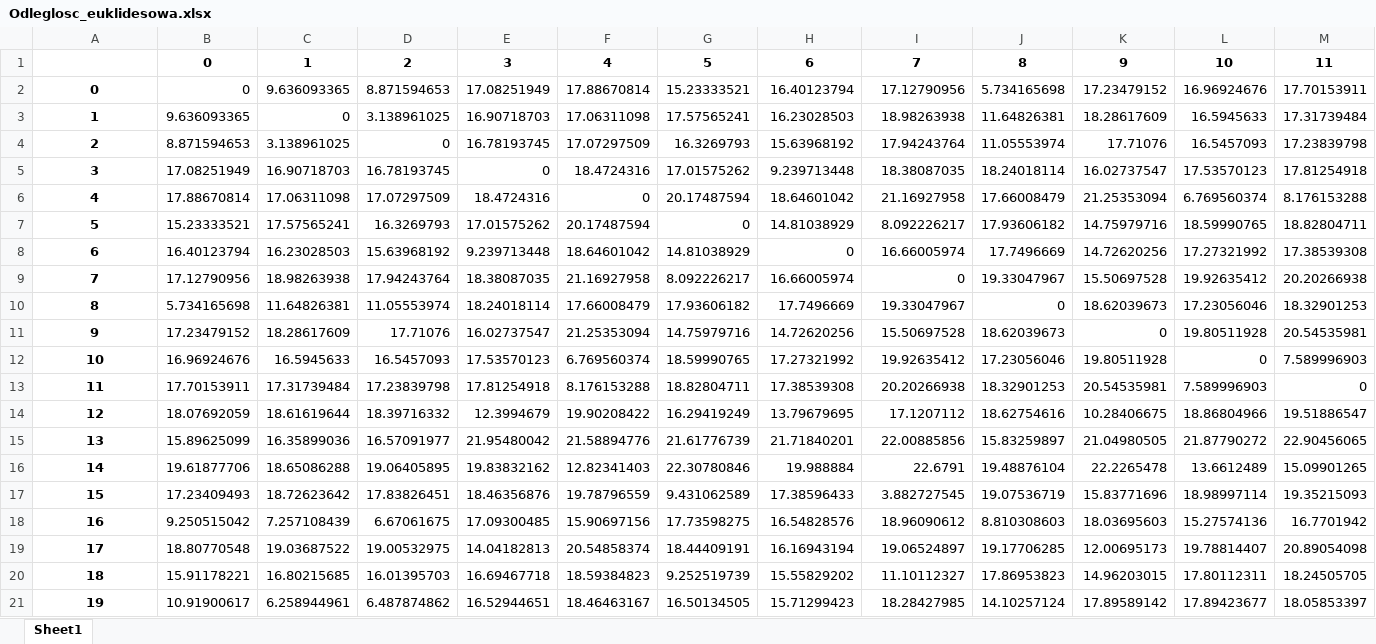
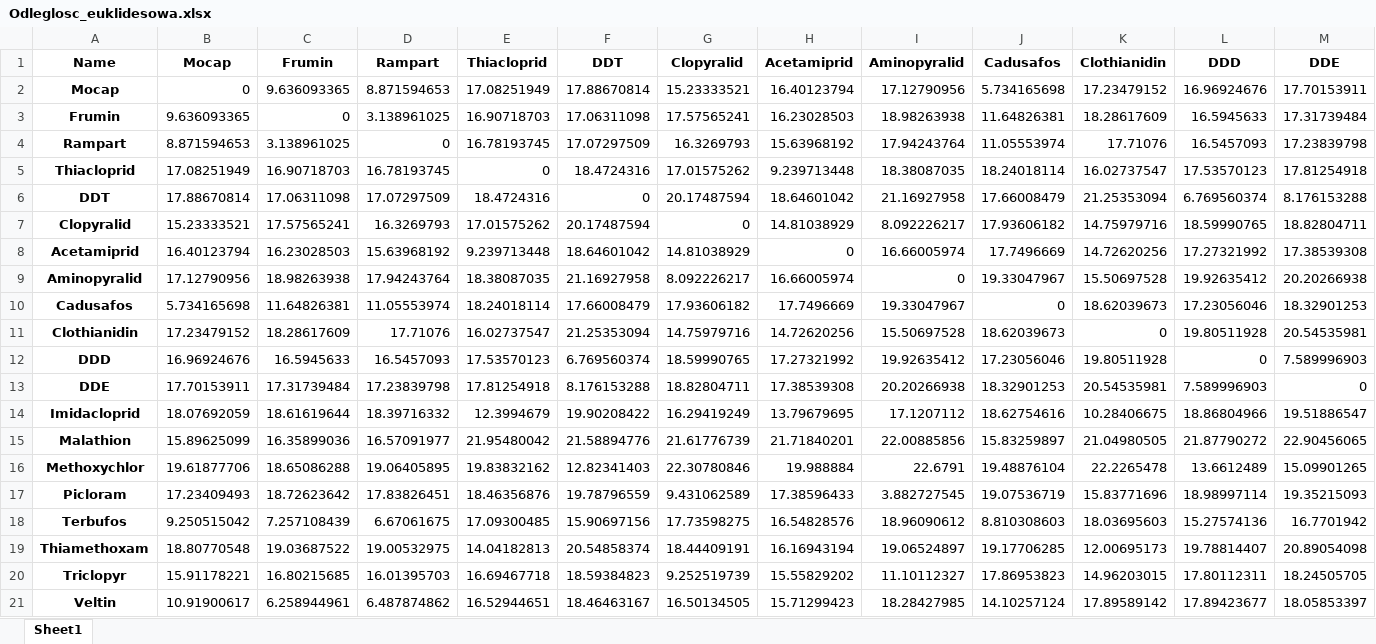
Before and after one commit to Kubabob/chemical-data-explorer, an Excel workbook: Odleglosc_euklidesowa.xlsx, sheet Sheet1, drawn as a sheet; only a part is shown; values as stored, in another font and other column widths than the file's, no borders; removed rows and columns are numbered as before the commit, all else as after; rows hold the shown columns only; the diff names each change by its address in the sheet, - before the commit and + after, or states it on an @@ line.

```diff
--- a/Odleglosc_euklidesowa.xlsx (sheet Sheet1)
+++ b/Odleglosc_euklidesowa.xlsx (sheet Sheet1)
-row 1:  | 0 | 1 | 2 | 3 | 4 | 5 | 6 | 7 | 8 | 9 | 10 | 11
+row 1: Name | Mocap | Frumin | Rampart | Thiacloprid | DDT | Clopyralid | Acetamiprid | Aminopyralid | Cadusafos | Clothianidin | DDD | DDE
-A2: 0
+A2: Mocap
-A3: 1
+A3: Frumin
-A4: 2
+A4: Rampart
-A5: 3
+A5: Thiacloprid
-A6: 4
+A6: DDT
-A7: 5
+A7: Clopyralid
-A8: 6
+A8: Acetamiprid
-A9: 7
+A9: Aminopyralid
-A10: 8
+A10: Cadusafos
-A11: 9
+A11: Clothianidin
-A12: 10
+A12: DDD
-A13: 11
+A13: DDE
-A14: 12
+A14: Imidacloprid
-A15: 13
+A15: Malathion
-A16: 14
+A16: Methoxychlor
-A17: 15
+A17: Picloram
-A18: 16
+A18: Terbufos
-A19: 17
+A19: Thiamethoxam
-A20: 18
+A20: Triclopyr
-A21: 19
+A21: Veltin
```
Also changed, not shown: Descriptors.xlsx, Odleglosc_manhattan.xlsx, 2 other files.
